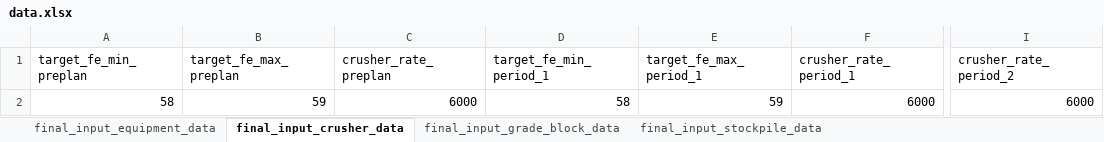
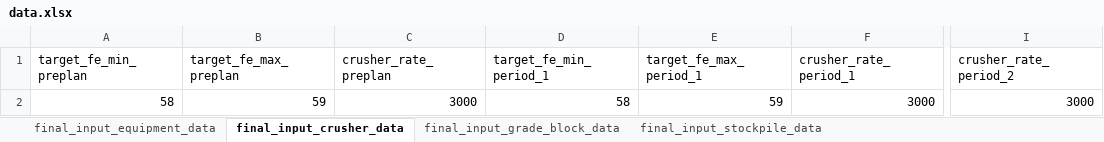
Before and after one commit to Arminium86/BlendMaster, an Excel workbook: blendmaster_backend_OOP/input/data.xlsx, sheet final_input_crusher_data, drawn as a sheet; only a part is shown, gaps mark what is left out; values as stored, in another font and other column widths than the file's, no borders; the diff names each change by its address in the sheet, - before the commit and + after, or states it on an @@ line.

```diff
--- a/blendmaster_backend_OOP/input/data.xlsx (sheet final_input_crusher_data)
+++ b/blendmaster_backend_OOP/input/data.xlsx (sheet final_input_crusher_data)
-C2 (crusher_rate_preplan): 6000
+C2 (crusher_rate_preplan): 3000
-F2 (crusher_rate_period_1): 6000
+F2 (crusher_rate_period_1): 3000
-I2 (crusher_rate_period_2): 6000
+I2 (crusher_rate_period_2): 3000
```
Also changed, not shown: blendmaster_backend_OOP/output/outcome_data.xlsx, 7 other files.
